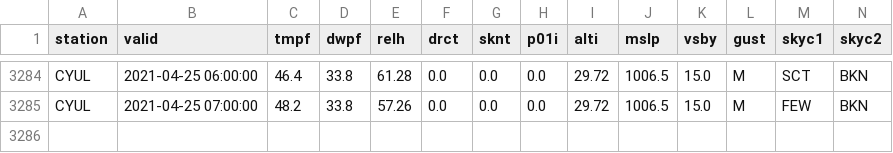
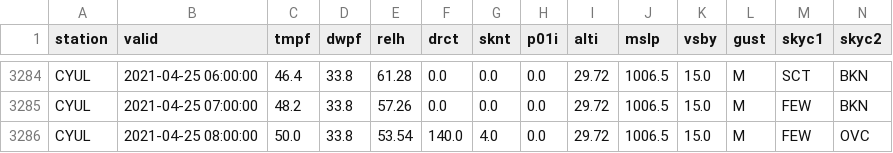
Before and after one commit to drdevinhopkins/210307, a CSV file: data/CYULweather.csv, drawn as a sheet; only a part is shown, gaps mark what is left out; rows hold the shown columns only; the diff names each change by its address in the sheet, - before the commit and + after, or states it on an @@ line.

```diff
--- a/data/CYULweather.csv
+++ b/data/CYULweather.csv
+row 3286: CYUL | 2021-04-25 08:00:00 | 50.0 | 33.8 | 53.54 | 140.0 | 4.0 | 0.0 | 29.72 | 1006.5 | 15.0 | M | FEW | OVC
```
Also changed, not shown: 1 other file.
